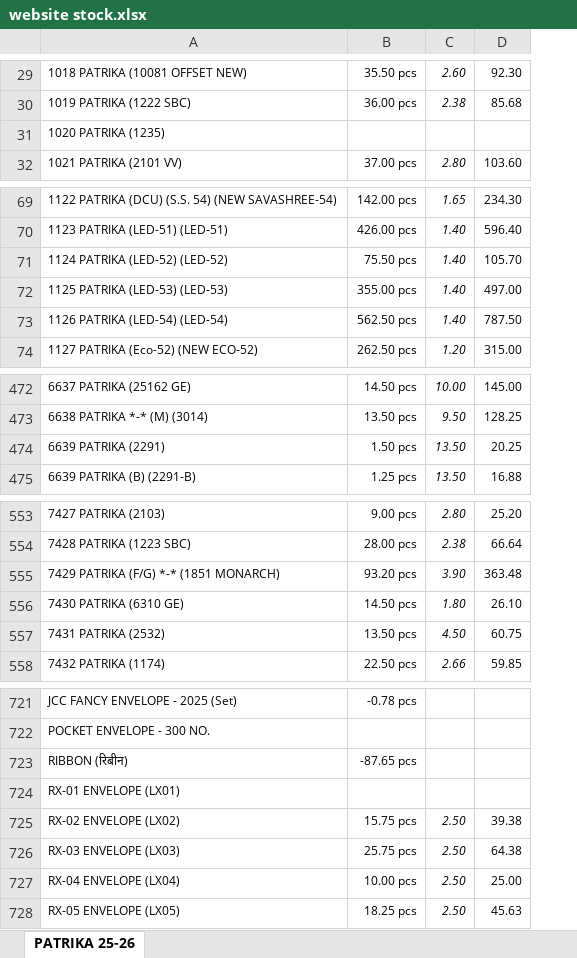
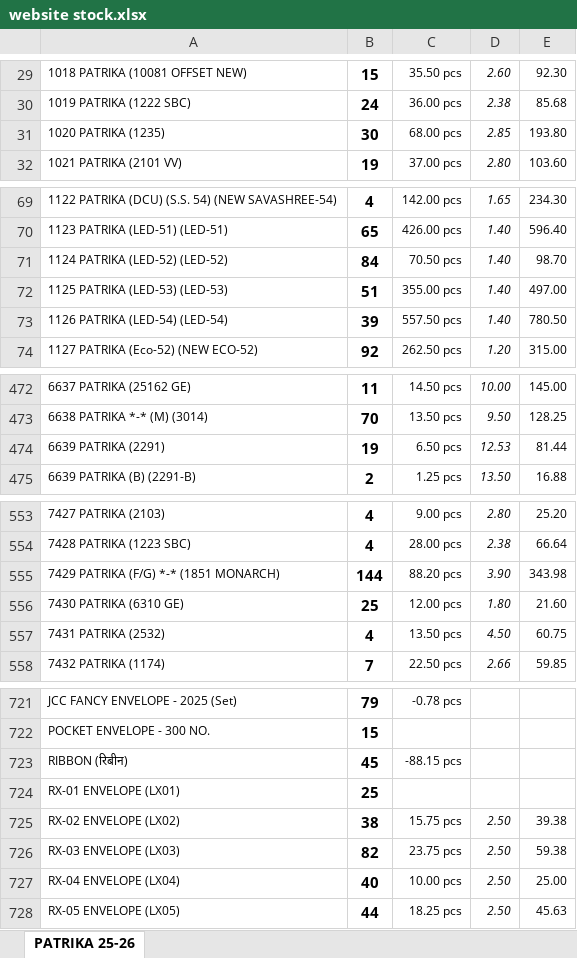
Before and after one commit to jyoti-creative-cards/jyoti-cards-stock-management-streamlit-app, an Excel workbook: data/website stock.xlsx, sheet PATRIKA 25-26, drawn as a sheet; only a part is shown, gaps mark what is left out; values as stored, in another font and other column widths than the file's, no borders; addresses are those after the commit; the diff covers the shown part only; the diff names each change by its address in the sheet, - before the commit and + after, or states it on an @@ line.

```diff
--- a/data/website stock.xlsx (sheet PATRIKA 25-26)
+++ b/data/website stock.xlsx (sheet PATRIKA 25-26)
+column B, rows 29-32: 15 | 24 | 30 | 19; rows 69-74: 4 | 65 | 84 | 51 | 39 | 92; rows 472-475: 11 | 70 | 19 | 2; rows 553-558: 4 | 4 | 144 | 25 | 4 | 7; rows 721-728: 79 | 15 | 45 | 25 | 38 | 82 | 40 | 44
-C31: (empty)
+C31: 68.00 pcs
-D31: (empty)
+D31: 2.85
-E31: (empty)
+E31: 193.80
-C71: 75.50 pcs
+C71: 70.50 pcs
-E71: 105.70
+E71: 98.70
-C73: 562.50 pcs
+C73: 557.50 pcs
-E73: 787.50
+E73: 780.50
-C474: 1.50 pcs
+C474: 6.50 pcs
-D474: 13.50
+D474: 12.53
-E474: 20.25
+E474: 81.44
-C555: 93.20 pcs
+C555: 88.20 pcs
-E555: 363.48
+E555: 343.98
-C556: 14.50 pcs
+C556: 12.00 pcs
-E556: 26.10
+E556: 21.60
-C723: -87.65 pcs
+C723: -88.15 pcs
-C726: 25.75 pcs
+C726: 23.75 pcs
-E726: 64.38
+E726: 59.38
```
Also changed, not shown: 1 added row, 1 removed row, 51 edited cells and merged cells elsewhere in this sheet.
